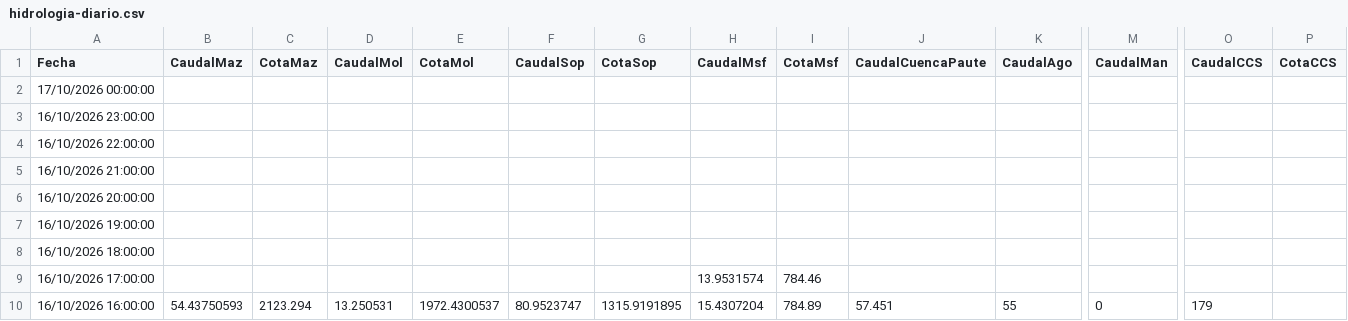
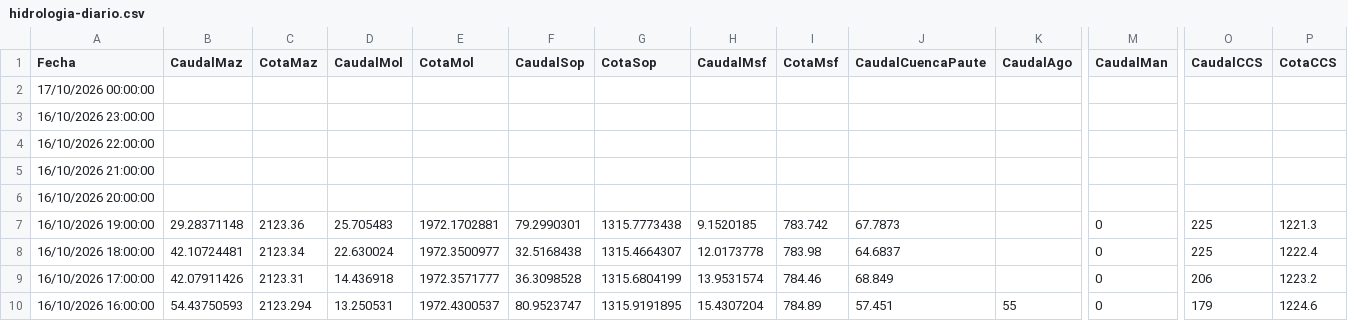
Before and after one commit to davidmunoz-create/hidroelectricasecuador, a CSV file: data/hidrologia-diario.csv, drawn as a sheet; only a part is shown, gaps mark what is left out; the diff covers the shown part only; the diff names each change by its address in the sheet, - before the commit and + after, or states it on an @@ line.

```diff
--- a/data/hidrologia-diario.csv
+++ b/data/hidrologia-diario.csv
-B7 (CaudalMaz): (empty)
+B7 (CaudalMaz): 29.28371148
-C7 (CotaMaz): (empty)
+C7 (CotaMaz): 2123.36
-D7 (CaudalMol): (empty)
+D7 (CaudalMol): 25.705483
-E7 (CotaMol): (empty)
+E7 (CotaMol): 1972.1702881
-F7 (CaudalSop): (empty)
+F7 (CaudalSop): 79.2990301
-G7 (CotaSop): (empty)
+G7 (CotaSop): 1315.7773438
-H7 (CaudalMsf): (empty)
+H7 (CaudalMsf): 9.1520185
-I7 (CotaMsf): (empty)
+I7 (CotaMsf): 783.742
-J7 (CaudalCuencaPaute): (empty)
+J7 (CaudalCuencaPaute): 67.7873
-M7:M9 (CaudalMan): (empty)
+M7:M9 (CaudalMan): 0
-O7:O8 (CaudalCCS): (empty)
+O7:O8 (CaudalCCS): 225
-P7 (CotaCCS): (empty)
+P7 (CotaCCS): 1221.3
-B8 (CaudalMaz): (empty)
+B8 (CaudalMaz): 42.10724481
-C8 (CotaMaz): (empty)
+C8 (CotaMaz): 2123.34
-D8 (CaudalMol): (empty)
+D8 (CaudalMol): 22.630024
-E8 (CotaMol): (empty)
+E8 (CotaMol): 1972.3500977
-F8 (CaudalSop): (empty)
+F8 (CaudalSop): 32.5168438
-G8 (CotaSop): (empty)
+G8 (CotaSop): 1315.4664307
-H8 (CaudalMsf): (empty)
+H8 (CaudalMsf): 12.0173778
-I8 (CotaMsf): (empty)
+I8 (CotaMsf): 783.98
-J8 (CaudalCuencaPaute): (empty)
+J8 (CaudalCuencaPaute): 64.6837
-P8 (CotaCCS): (empty)
+P8 (CotaCCS): 1222.4
-B9 (CaudalMaz): (empty)
+B9 (CaudalMaz): 42.07911426
-C9 (CotaMaz): (empty)
+C9 (CotaMaz): 2123.31
-D9 (CaudalMol): (empty)
+D9 (CaudalMol): 14.436918
-E9 (CotaMol): (empty)
+E9 (CotaMol): 1972.3571777
-F9 (CaudalSop): (empty)
+F9 (CaudalSop): 36.3098528
-G9 (CotaSop): (empty)
+G9 (CotaSop): 1315.6804199
-J9 (CaudalCuencaPaute): (empty)
+J9 (CaudalCuencaPaute): 68.849
-O9 (CaudalCCS): (empty)
+O9 (CaudalCCS): 206
-P9 (CotaCCS): (empty)
+P9 (CotaCCS): 1223.2
-P10 (CotaCCS): (empty)
+P10 (CotaCCS): 1224.6
```
Also changed, not shown: 8 edited cells elsewhere in this file, data/hidrologia-mensual.csv, data/produccion-diario.csv, 1 other file.
